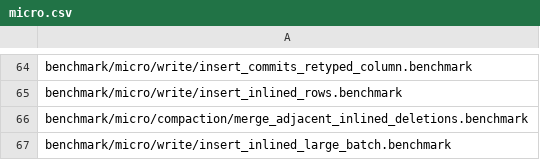
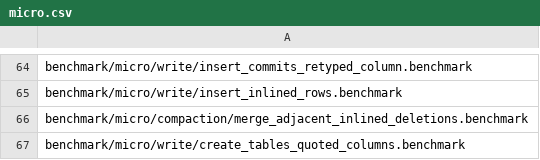
Before and after one commit to pdet/ducklake, a CSV file: .github/regression/micro.csv, drawn as a sheet; only a part is shown, gaps mark what is left out.

Commit message:
Add the benchmark of creating tables with quoted column names to micro.csv

```diff
--- a/.github/regression/micro.csv
+++ b/.github/regression/micro.csv
@@ -66,2 +66,2 @@ benchmark/micro/write/insert_inlined_rows.benchmark
 benchmark/micro/compaction/merge_adjacent_inlined_deletions.benchmark
-benchmark/micro/write/insert_inlined_large_batch.benchmark
+benchmark/micro/write/create_tables_quoted_columns.benchmark
```
Also changed, not shown: 1 other file.
